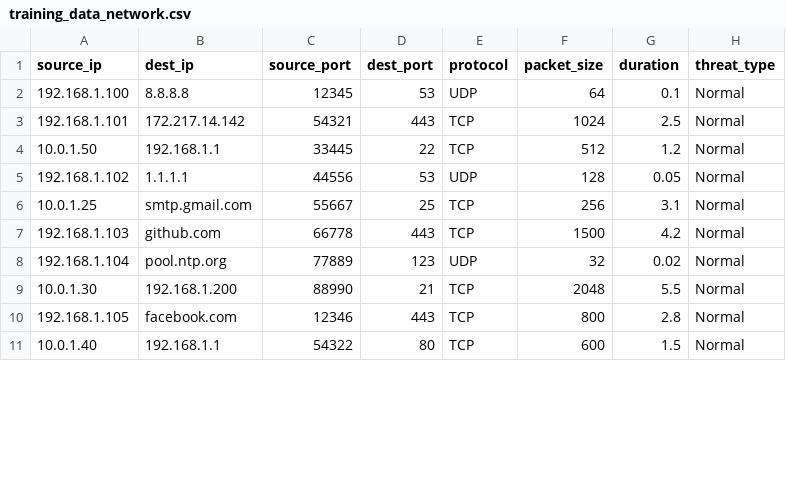
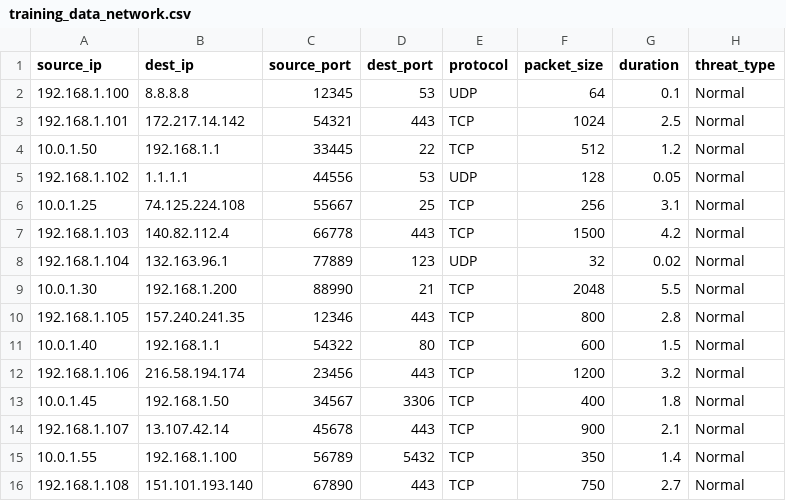
Before and after one commit to grim267/meee, a CSV file: training_data_network.csv, drawn as a sheet; only a part is shown; the diff covers the shown part only.

```diff
--- a/training_data_network.csv
+++ b/training_data_network.csv
@@ -5,7 +5,12 @@ source_ip,dest_ip,source_port,dest_port,protocol,packet_size,duration,threat_typ
 192.168.1.102,1.1.1.1,44556,53,UDP,128,0.05,Normal
-10.0.1.25,smtp.gmail.com,55667,25,TCP,256,3.1,Normal
-192.168.1.103,github.com,66778,443,TCP,1500,4.2,Normal
-192.168.1.104,pool.ntp.org,77889,123,UDP,32,0.02,Normal
+10.0.1.25,74.125.224.108,55667,25,TCP,256,3.1,Normal
+192.168.1.103,140.82.112.4,66778,443,TCP,1500,4.2,Normal
+192.168.1.104,132.163.96.1,77889,123,UDP,32,0.02,Normal
 10.0.1.30,192.168.1.200,88990,21,TCP,2048,5.5,Normal
-192.168.1.105,facebook.com,12346,443,TCP,800,2.8,Normal
+192.168.1.105,157.240.241.35,12346,443,TCP,800,2.8,Normal
 10.0.1.40,192.168.1.1,54322,80,TCP,600,1.5,Normal
+192.168.1.106,216.58.194.174,23456,443,TCP,1200,3.2,Normal
+10.0.1.45,192.168.1.50,34567,3306,TCP,400,1.8,Normal
+192.168.1.107,13.107.42.14,45678,443,TCP,900,2.1,Normal
+10.0.1.55,192.168.1.100,56789,5432,TCP,350,1.4,Normal
+192.168.1.108,151.101.193.140,67890,443,TCP,750,2.7,Normal
```
Also changed, not shown: 15 added rows and 8 edited cells elsewhere in this file, 12 other files.
